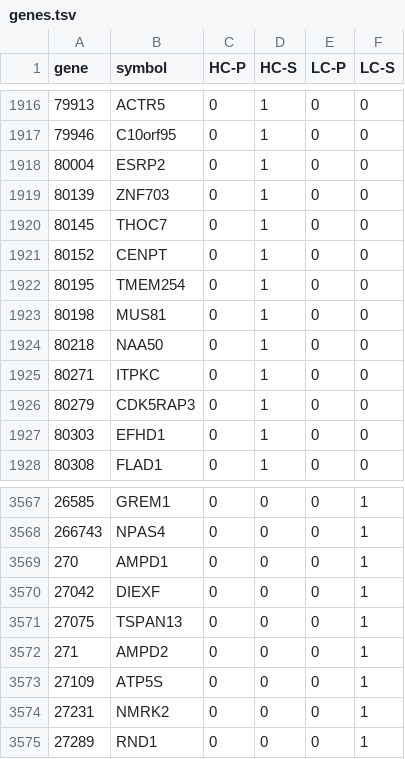
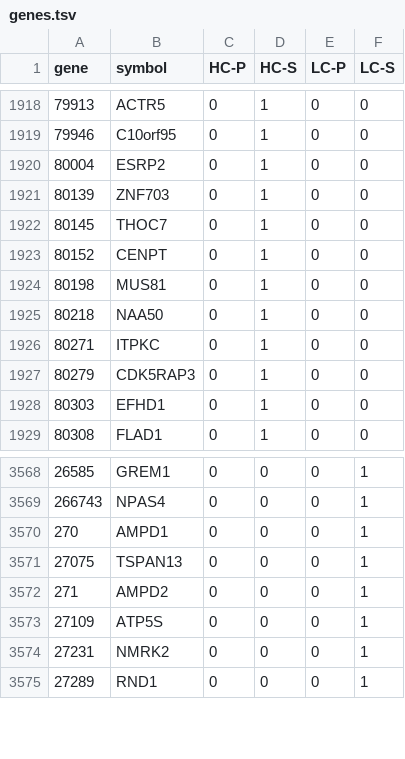
Before and after one commit to dhimmel/gwas-catalog, a TSV file: data/genes.tsv, drawn as a sheet; only a part is shown, gaps mark what is left out; the diff covers the shown part only.

```diff
--- a/data/genes.tsv
+++ b/data/genes.tsv
@@ -1921,3 +1923,2 @@ gene	symbol	HC-P	HC-S	LC-P	LC-S
 80152	CENPT	0	1	0	0
-80195	TMEM254	0	1	0	0
 80198	MUS81	0	1	0	0
@@ -3569,3 +3570,2 @@ gene	symbol	HC-P	HC-S	LC-P	LC-S
 270	AMPD1	0	0	0	1
-27042	DIEXF	0	0	0	1
 27075	TSPAN13	0	0	0	1
```
Also changed, not shown: 6 added rows and 4 removed rows elsewhere in this file, data/diseases.tsv, 4 other files.
